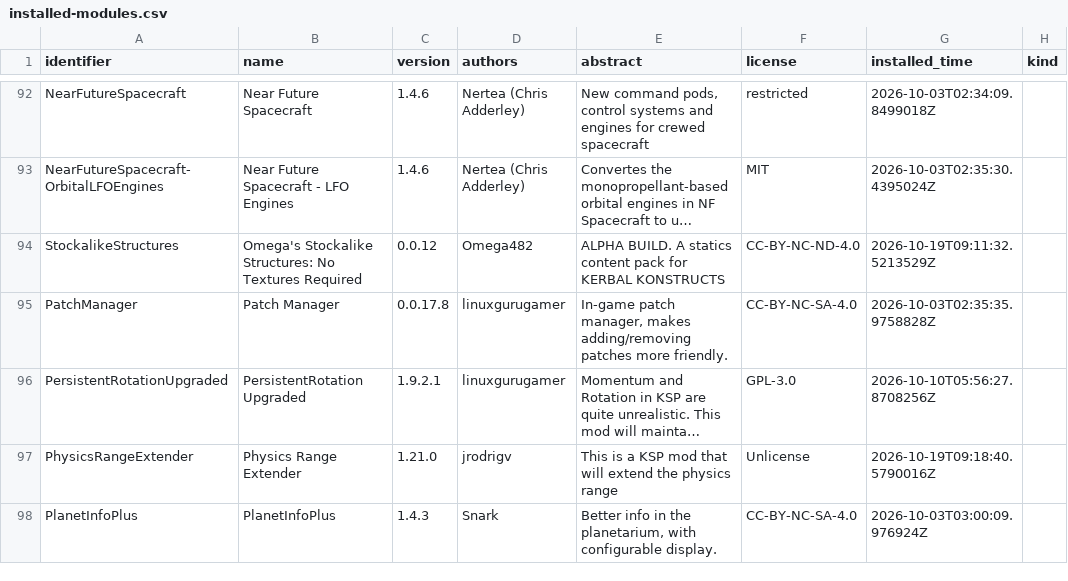
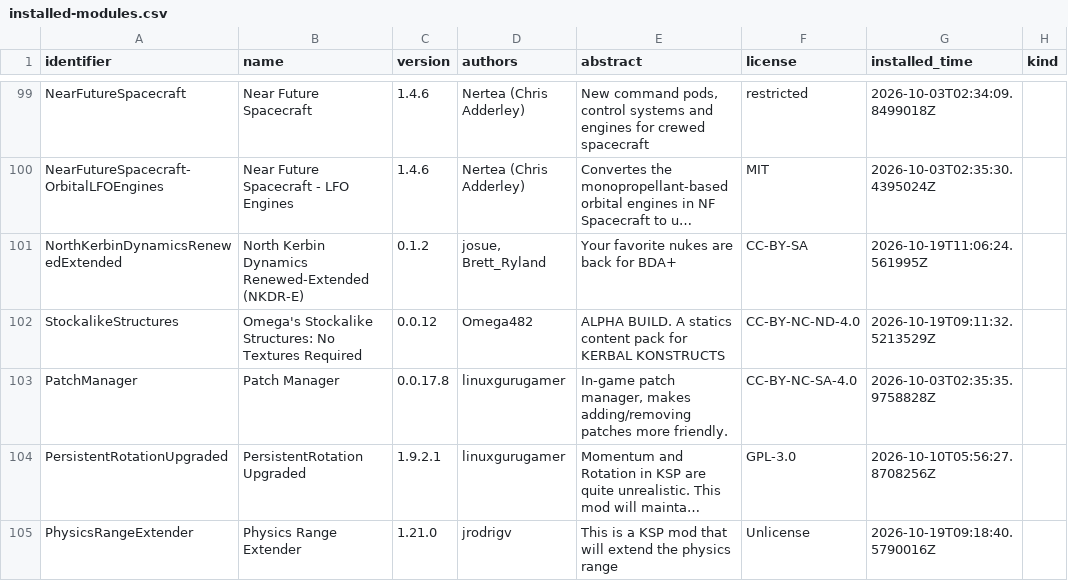
Before and after one commit to starmatch666-droid/KSP-BDA-Modlist, a CSV file: mods/installed-modules.csv, drawn as a sheet; only a part is shown, gaps mark what is left out; the shorter side is filled out with more unchanged rows; long unchanged cells end in …; the diff covers the shown part only; the diff names each change by its address in the sheet, - before the commit and + after, or states it on an @@ line.

```diff
--- a/mods/installed-modules.csv
+++ b/mods/installed-modules.csv
+row 101: NorthKerbinDynamicsRenewedExtended | North Kerbin Dynamics Renewed-Extended (NKDR-E) | 0.1.2 | josue, Brett_Ryland | Your favorite nukes are back for BDA+ | CC-BY-SA | 2026-10-19T11:06:24.561995Z
```
Also changed, not shown: 12 added rows and 1 edited cell elsewhere in this file, mods/gamedata-inventory.csv, 20 other files.
